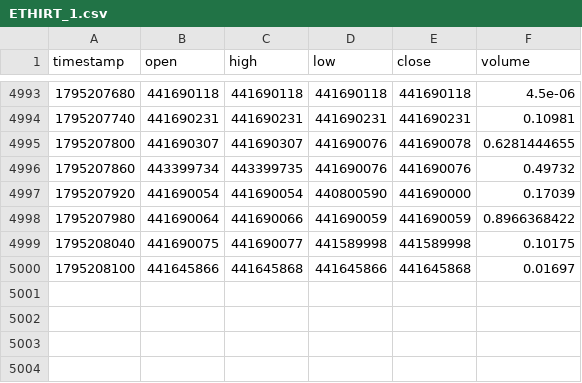
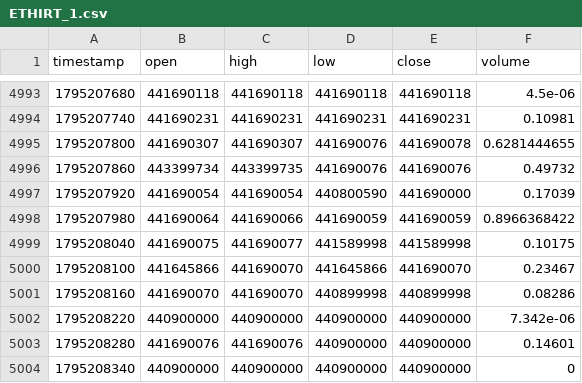
Before and after one commit to raminyaghubi1402-gif/mobile-, a CSV file: data/history/ETHIRT_1.csv, drawn as a sheet; only a part is shown, gaps mark what is left out.

```diff
--- a/data/history/ETHIRT_1.csv
+++ b/data/history/ETHIRT_1.csv
@@ -4999,2 +4999,6 @@ timestamp,open,high,low,close,volume
 1795208040,441690075,441690077,441589998,441589998,0.10175
-1795208100,441645866,441645868,441645866,441645868,0.01697
+1795208100,441645866,441690070,441645866,441690070,0.23467
+1795208160,441690070,441690070,440899998,440899998,0.08286
+1795208220,440900000,440900000,440900000,440900000,7.342e-06
+1795208280,441690076,441690076,440900000,440900000,0.14601
+1795208340,440900000,440900000,440900000,440900000,0
```
Also changed, not shown: data/history/BTCIRT_1.csv, data/history/BTCIRT_15.csv, 9 other files.
